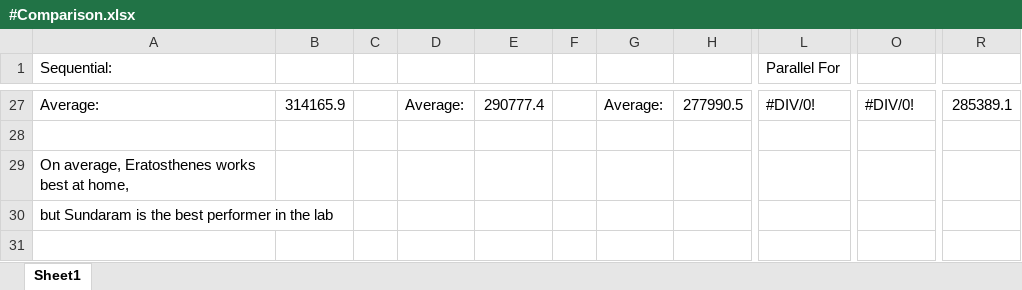
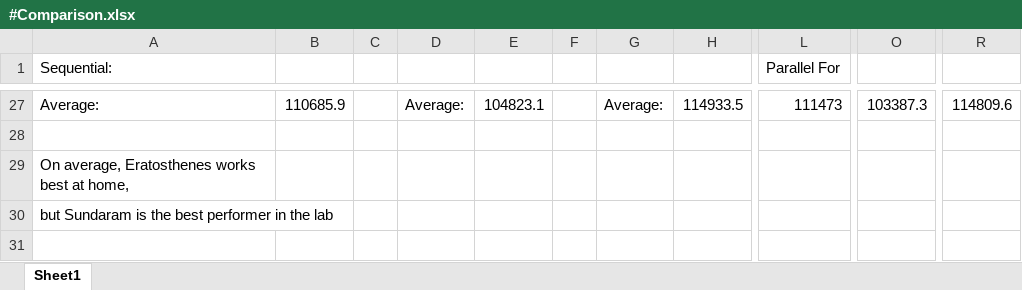
Before and after one commit to x4iiiis/ConcurrentAndParallelSystems, an Excel workbook: CW2/#Results/#Comparison.xlsx, sheet Sheet1, drawn as a sheet; only a part is shown, gaps mark what is left out; values as stored, in another font and other column widths than the file's, no cell formats; the diff covers the shown part only; the diff names each change by its address in the sheet, - before the commit and + after, or states it on an @@ line.

```diff
--- a/CW2/#Results/#Comparison.xlsx (sheet Sheet1)
+++ b/CW2/#Results/#Comparison.xlsx (sheet Sheet1)
-B27: 314165.9
+B27: 110685.9
-E27: 290777.4
+E27: 104823.1
-H27: 277990.5
+H27: 114933.5
-L27 (Parallel For): #DIV/0!
+L27 (Parallel For): 111473
-O27: #DIV/0!
+O27: 103387.3
-R27: 285389.1
+R27: 114809.6
```
Also changed, not shown: 10 added rows, 10 removed rows and 22 edited cells elsewhere in this sheet, cell formats, 17 other files.
